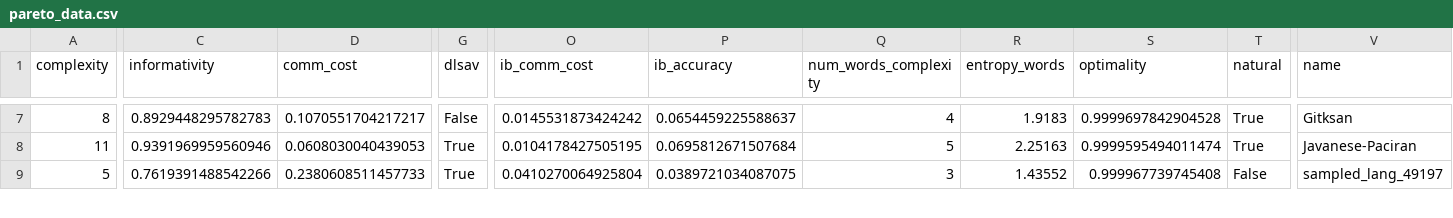
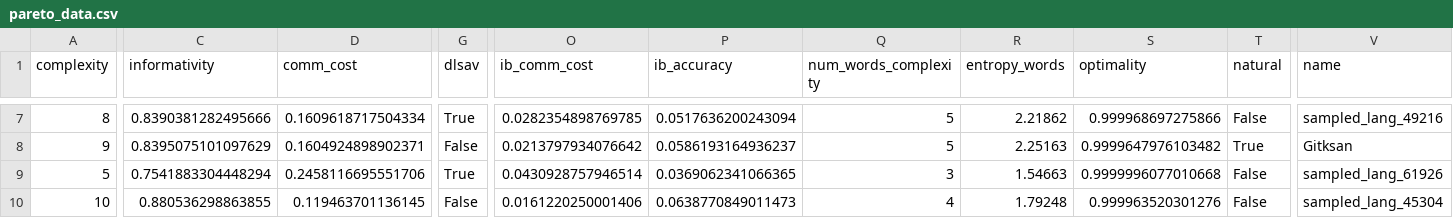
Before and after one commit to nathimel/modals-effcomm, a CSV file: multirun/universe=cognition/prior=modality_corpus/utility=half_credit/agent_type=literal/analysis/pareto_data.csv, drawn as a sheet; only a part is shown, gaps mark what is left out; rows hold the shown columns only; the diff covers the shown part only; the diff names each change by its address in the sheet, - before the commit and + after, or states it on an @@ line.

Commit message:
fix informativity bug in main setting, preparing to run with all directions

```diff
--- a/multirun/universe=cognition/prior=modality_corpus/utility=half_credit/agent_type=literal/analysis/pareto_data.csv
+++ b/multirun/universe=cognition/prior=modality_corpus/utility=half_credit/agent_type=literal/analysis/pareto_data.csv
-C7 (informativity): 0.8929448295782783
+C7 (informativity): 0.8390381282495666
-D7 (comm_cost): 0.1070551704217217
+D7 (comm_cost): 0.1609618717504334
-G7 (dlsav): False
+G7 (dlsav): True
-O7 (ib_comm_cost): 0.0145531873424242
+O7 (ib_comm_cost): 0.0282354898769785
-P7 (ib_accuracy): 0.0654459225588637
+P7 (ib_accuracy): 0.0517636200243094
-Q7 (num_words_complexity): 4
+Q7 (num_words_complexity): 5
-R7 (entropy_words): 1.9183
+R7 (entropy_words): 2.21862
-S7 (optimality): 0.9999697842904528
+S7 (optimality): 0.999968697275866
-T7 (natural): True
+T7 (natural): False
-V7 (name): Gitksan
+V7 (name): sampled_lang_49216
-A8 (complexity): 11
+A8 (complexity): 9
-C8 (informativity): 0.9391969959560946
+C8 (informativity): 0.8395075101097629
-D8 (comm_cost): 0.0608030040439053
+D8 (comm_cost): 0.1604924898902371
-G8 (dlsav): True
+G8 (dlsav): False
-O8 (ib_comm_cost): 0.0104178427505195
+O8 (ib_comm_cost): 0.0213797934076642
-P8 (ib_accuracy): 0.0695812671507684
+P8 (ib_accuracy): 0.0586193164936237
-S8 (optimality): 0.9999595494011474
+S8 (optimality): 0.9999647976103482
-V8 (name): Javanese-Paciran
+V8 (name): Gitksan
-C9 (informativity): 0.7619391488542266
+C9 (informativity): 0.7541883304448294
-D9 (comm_cost): 0.2380608511457733
+D9 (comm_cost): 0.2458116695551706
-O9 (ib_comm_cost): 0.0410270064925804
+O9 (ib_comm_cost): 0.0430928757946514
-P9 (ib_accuracy): 0.0389721034087075
+P9 (ib_accuracy): 0.0369062341066365
-R9 (entropy_words): 1.43552
+R9 (entropy_words): 1.54663
-S9 (optimality): 0.999967739745408
+S9 (optimality): 0.9999996077010668
-V9 (name): sampled_lang_49197
+V9 (name): sampled_lang_61926
+row 10: 10 | 0.880536298863855 | 0.119463701136145 | False | 0.0161220250001406 | 0.0638770849011473 | 4 | 1.79248 | 0.999963520301276 | False | sampled_lang_45304
```
Also changed, not shown: 2 added rows, 1 removed row and 39 edited cells elsewhere in this file, multirun/universe=cognition/prior=modality_corpus/utility=half_credit/agent_type=literal/analysis/correlations/informativity.csv, multirun/universe=cognition/prior=modality_corpus/utility=half_credit/agent_type=literal/analysis/correlations/optimality.csv, 14 other files.
